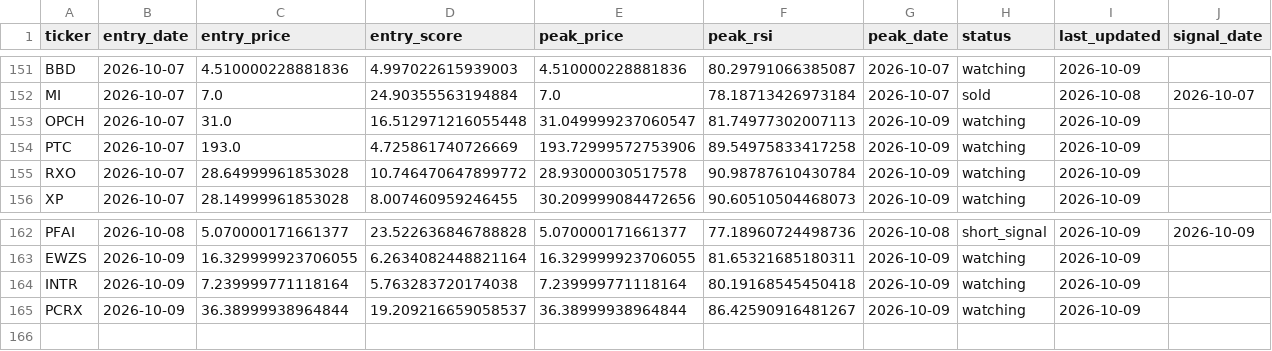
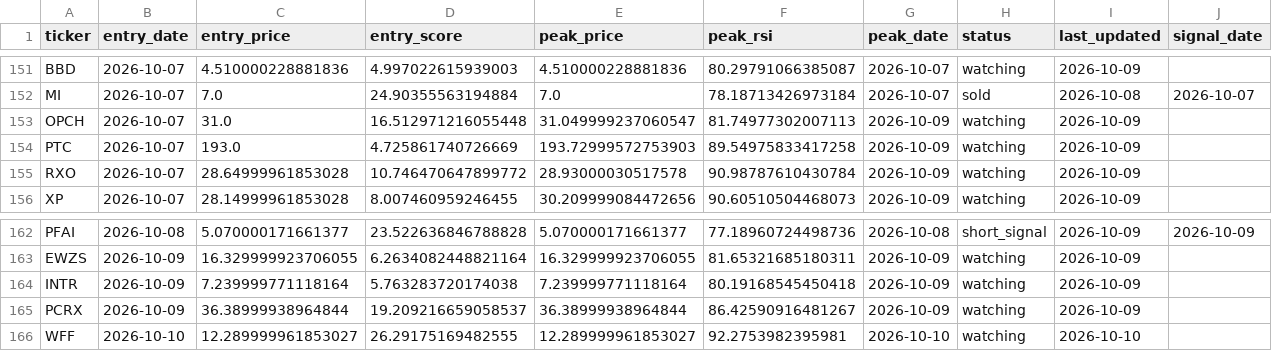
Before and after one commit to kgb1970-gh/stock-crash-tracker, a CSV file: data/watchlist.csv, drawn as a sheet; only a part is shown, gaps mark what is left out; rows hold the shown columns only; the diff names each change by its address in the sheet, - before the commit and + after, or states it on an @@ line.

```diff
--- a/data/watchlist.csv
+++ b/data/watchlist.csv
-E154 (peak_price): 193.72999572753906
+E154 (peak_price): 193.72999572753903
+row 166: WFF | 2026-10-10 | 12.289999961853027 | 26.29175169482555 | 12.289999961853027 | 92.2753982395981 | 2026-10-10 | watching | 2026-10-10
```
Also changed, not shown: data/alerts.csv, data/watchlist_history.csv.
